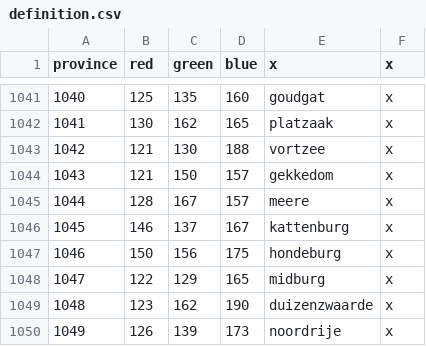
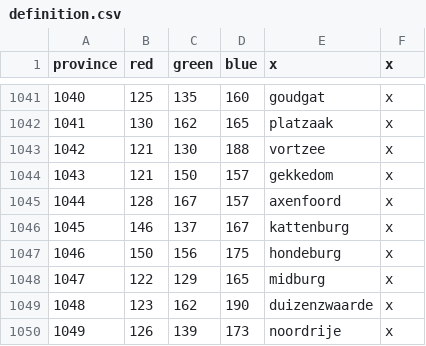
Before and after one commit to Federico-CM/ck2_mod, a CSV file: regalia_reborn/map/definition.csv, drawn as a sheet; only a part is shown, gaps mark what is left out.

Commit message:
axenfoord province fix
- Replaced more instances of meere with axenfoord

```diff
--- a/regalia_reborn/map/definition.csv
+++ b/regalia_reborn/map/definition.csv
@@ -1044,3 +1044,3 @@ province;red;green;blue;x;x
 1043;121;150;157;gekkedom;x
-1044;128;167;157;meere;x
+1044;128;167;157;axenfoord;x
 1045;146;137;167;kattenburg;x
```
Also changed, not shown: 3 other files.
